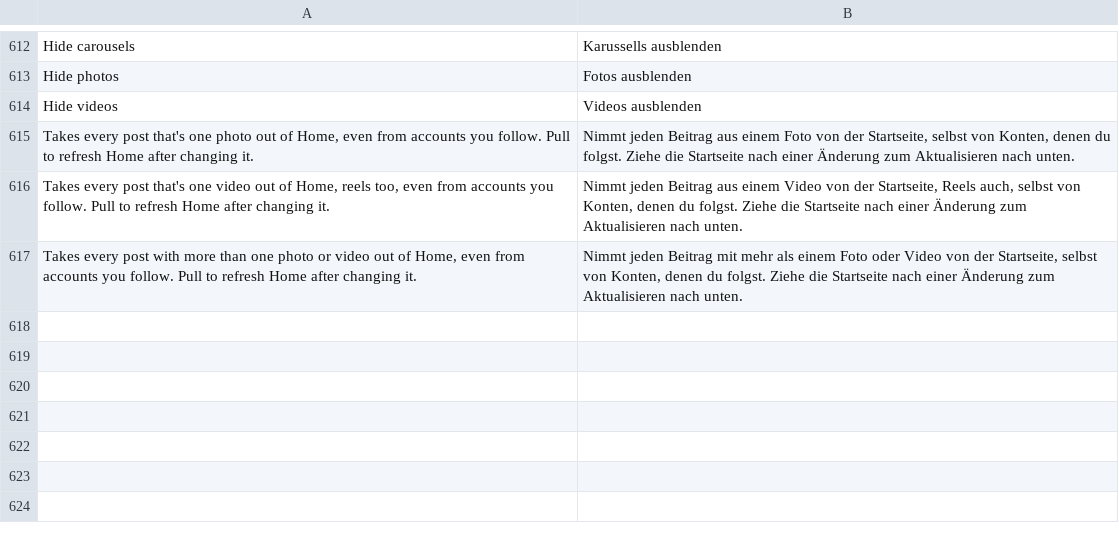
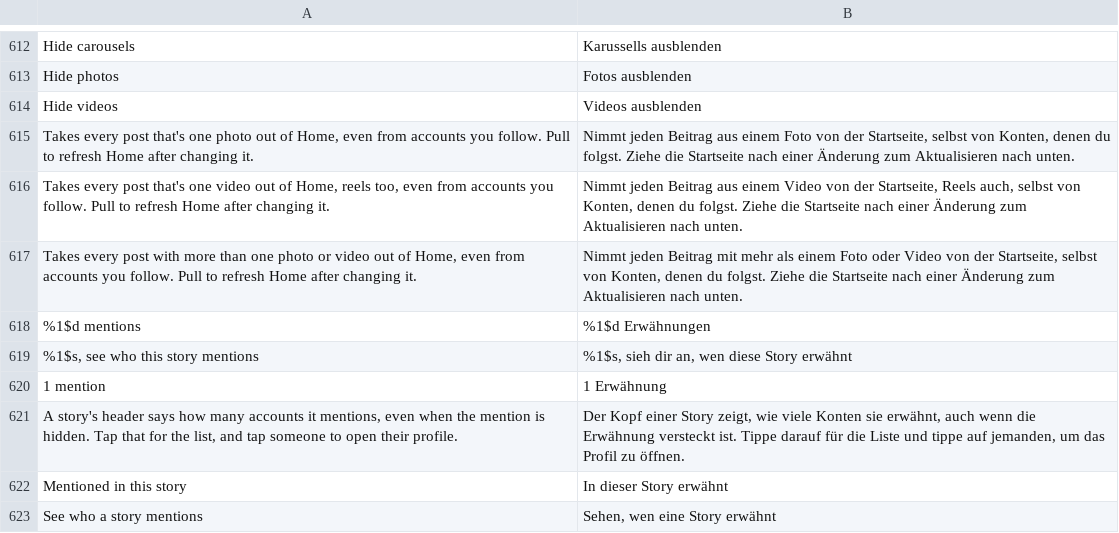
Before and after one commit to Chazy12/HushGram, a TSV file: extensions/shared/library/src/main/l10n/de.tsv, drawn as a sheet; only a part is shown, gaps mark what is left out; the diff names each change by its address in the sheet, - before the commit and + after, or states it on an @@ line.

```diff
--- a/extensions/shared/library/src/main/l10n/de.tsv
+++ b/extensions/shared/library/src/main/l10n/de.tsv
+row 618: %1$d mentions | %1$d Erwähnungen
+row 619: %1$s, see who this story mentions | %1$s, sieh dir an, wen diese Story erwähnt
+row 620: 1 mention | 1 Erwähnung
+row 621: A story's header says how many accounts it mentions, even when the mention is hidden. Tap that for the list, and tap someone to open their profile. | Der Kopf einer Story zeigt, wie viele Konten sie erwähnt, auch wenn die Erwähnung versteckt ist. Tippe darauf für die Liste und tippe auf jemanden, um das Profil zu öffnen.
+row 622: Mentioned in this story | In dieser Story erwähnt
+row 623: See who a story mentions | Sehen, wen eine Story erwähnt
```
Also changed, not shown: extensions/shared/library/src/main/l10n/es.tsv, extensions/shared/library/src/main/l10n/in.tsv, 23 other files.
